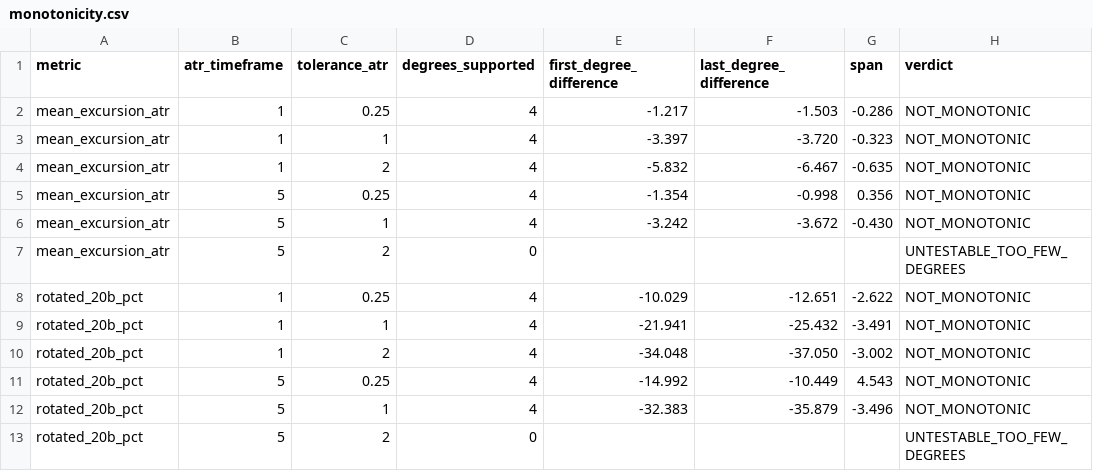
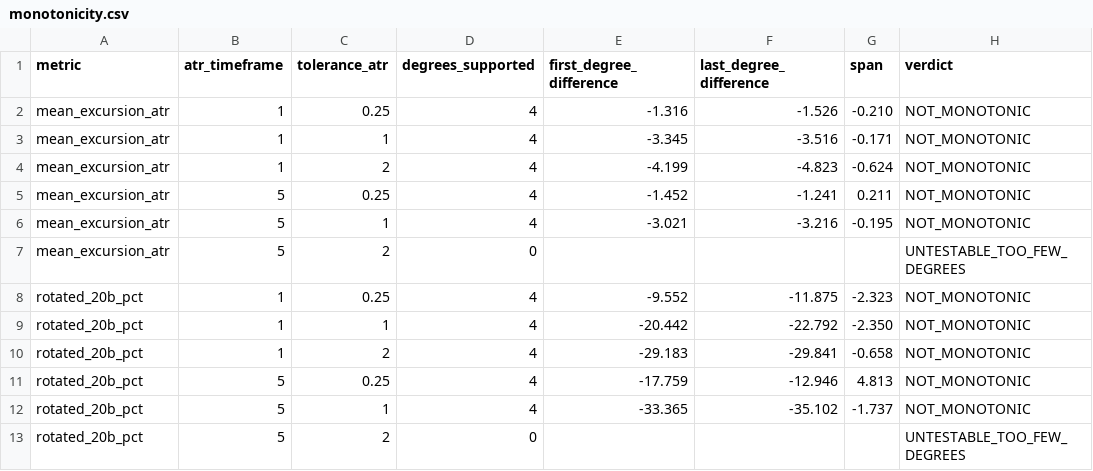
Before and after one commit to dylankazakovas93-dev/HVN, a CSV file: outputs/stage_04_confluence_study/aggregate/monotonicity.csv, drawn as a sheet; only a part is shown; the diff covers the shown part only.

```diff
--- a/outputs/stage_04_confluence_study/aggregate/monotonicity.csv
+++ b/outputs/stage_04_confluence_study/aggregate/monotonicity.csv
@@ -1,13 +1,13 @@
 metric,atr_timeframe,tolerance_atr,degrees_supported,first_degree_difference,last_degree_difference,span,verdict
-mean_excursion_atr,1,0.25,4,-1.217,-1.503,-0.286,NOT_MONOTONIC
-mean_excursion_atr,1,1,4,-3.397,-3.720,-0.323,NOT_MONOTONIC
-mean_excursion_atr,1,2,4,-5.832,-6.467,-0.635,NOT_MONOTONIC
-mean_excursion_atr,5,0.25,4,-1.354,-0.998,0.356,NOT_MONOTONIC
-mean_excursion_atr,5,1,4,-3.242,-3.672,-0.430,NOT_MONOTONIC
+mean_excursion_atr,1,0.25,4,-1.316,-1.526,-0.210,NOT_MONOTONIC
+mean_excursion_atr,1,1,4,-3.345,-3.516,-0.171,NOT_MONOTONIC
+mean_excursion_atr,1,2,4,-4.199,-4.823,-0.624,NOT_MONOTONIC
+mean_excursion_atr,5,0.25,4,-1.452,-1.241,0.211,NOT_MONOTONIC
+mean_excursion_atr,5,1,4,-3.021,-3.216,-0.195,NOT_MONOTONIC
 mean_excursion_atr,5,2,0,,,,UNTESTABLE_TOO_FEW_DEGREES
-rotated_20b_pct,1,0.25,4,-10.029,-12.651,-2.622,NOT_MONOTONIC
-rotated_20b_pct,1,1,4,-21.941,-25.432,-3.491,NOT_MONOTONIC
-rotated_20b_pct,1,2,4,-34.048,-37.050,-3.002,NOT_MONOTONIC
-rotated_20b_pct,5,0.25,4,-14.992,-10.449,4.543,NOT_MONOTONIC
-rotated_20b_pct,5,1,4,-32.383,-35.879,-3.496,NOT_MONOTONIC
+rotated_20b_pct,1,0.25,4,-9.552,-11.875,-2.323,NOT_MONOTONIC
+rotated_20b_pct,1,1,4,-20.442,-22.792,-2.350,NOT_MONOTONIC
+rotated_20b_pct,1,2,4,-29.183,-29.841,-0.658,NOT_MONOTONIC
+rotated_20b_pct,5,0.25,4,-17.759,-12.946,4.813,NOT_MONOTONIC
+rotated_20b_pct,5,1,4,-33.365,-35.102,-1.737,NOT_MONOTONIC
 rotated_20b_pct,5,2,0,,,,UNTESTABLE_TOO_FEW_DEGREES
```
Also changed, not shown: 31 edited cells elsewhere in this file, outputs/stage_04_confluence_study/aggregate/bootstrap.csv, outputs/stage_04_confluence_study/aggregate/counts.csv, 7 other files.
